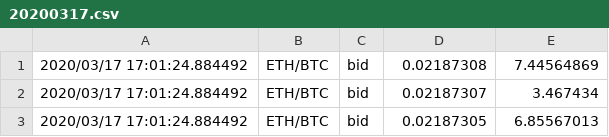
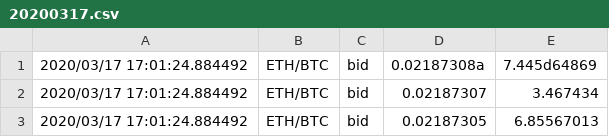
Before and after one commit to RazDechantal/w1, a CSV file: 20200317.csv, drawn as a sheet; only a part is shown.

```diff
--- a/20200317.csv
+++ b/20200317.csv
@@ -1,2 +1,2 @@
-2020/03/17 17:01:24.884492,ETH/BTC,bid,0.02187308,7.44564869
+2020/03/17 17:01:24.884492,ETH/BTC,bid,0.02187308a,7.445d64869
 2020/03/17 17:01:24.884492,ETH/BTC,bid,0.02187307,3.467434
```
Also changed, not shown: 4 other files.
